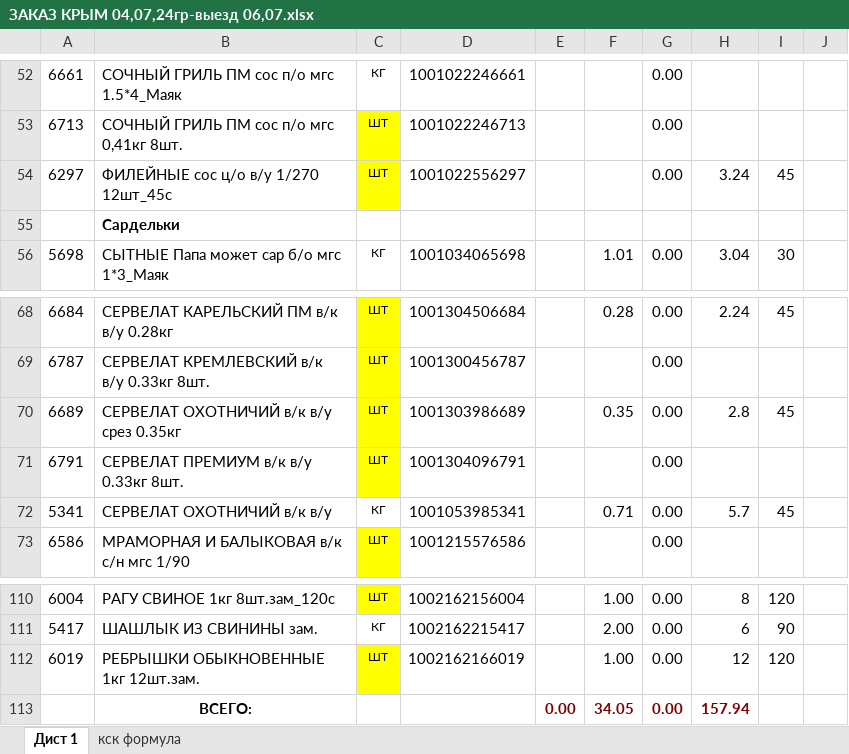
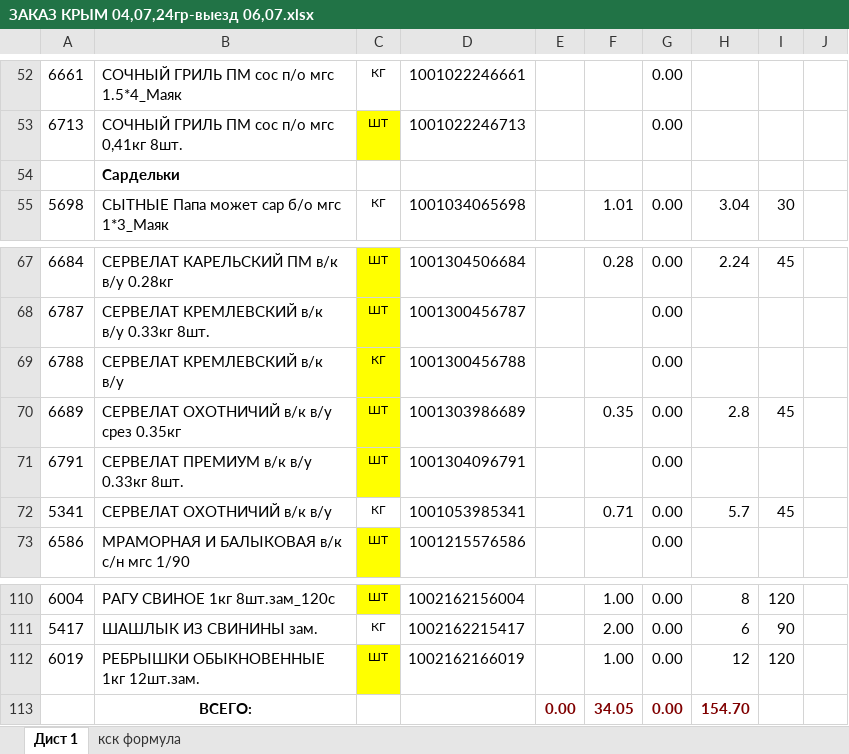
Before and after one commit to Fejanin/ostankino_ki, an Excel workbook: чистый бланк/ЗАКАЗ КРЫМ 04,07,24гр-выезд 06,07.xlsx, sheet Дист 1, drawn as a sheet; only a part is shown, gaps mark what is left out; values as stored, in another font and other column widths than the file's, no borders; charts and pictures not drawn; removed rows and columns are numbered as before the commit, all else as after; the diff names each change by its address in the sheet, - before the commit and + after, or states it on an @@ line.

```diff
--- a/чистый бланк/ЗАКАЗ КРЫМ 04,07,24гр-выезд 06,07.xlsx (sheet Дист 1)
+++ b/чистый бланк/ЗАКАЗ КРЫМ 04,07,24гр-выезд 06,07.xlsx (sheet Дист 1)
-row 54: 6297 | ФИЛЕЙНЫЕ сос ц/о в/у 1/270 12шт_45с | ШТ | 1001022556297 |  |  | 0.00 | 3.24 | 45
+row 69: 6788 | СЕРВЕЛАТ КРЕМЛЕВСКИЙ в/к в/у | КГ | 1001300456788 |  |  | 0.00
-H113: 157.94
+H113: 154.70
```
Also changed, not shown: formulas that keep their value, moduls/1С.xlsx, чистый бланк/Заказ Новое Время 06,07. Бердянск№2.xlsx.
